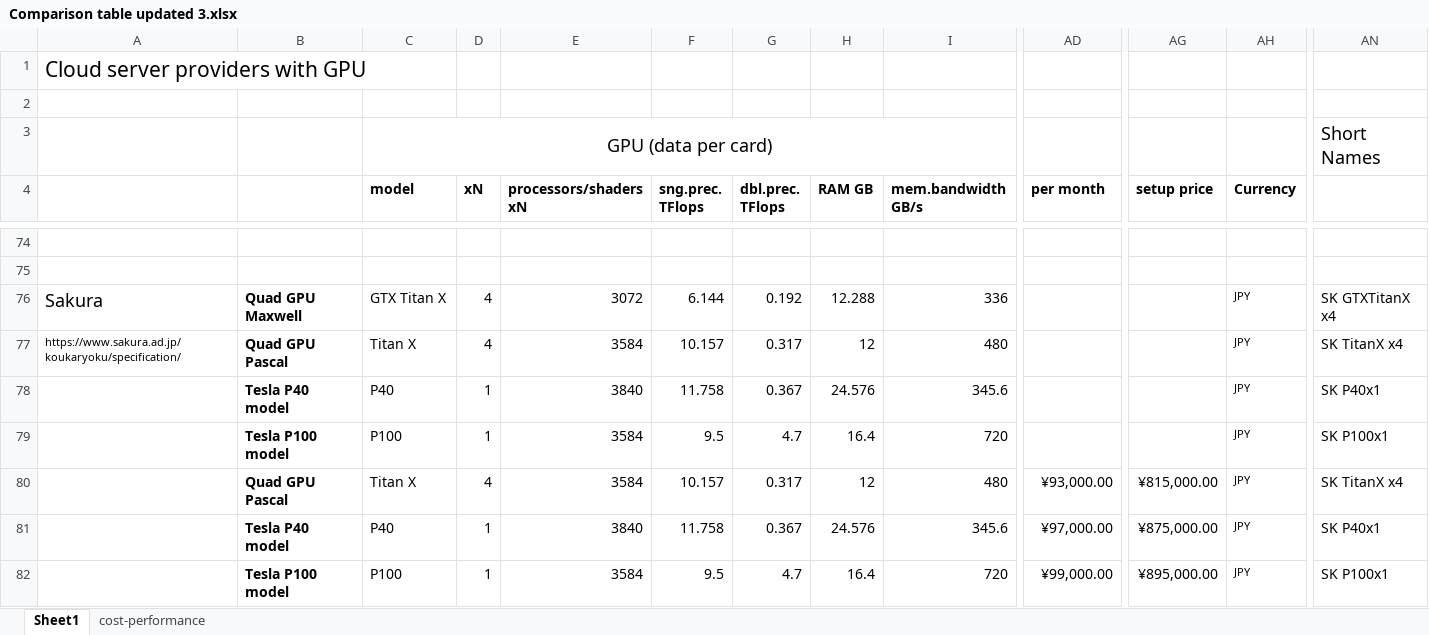
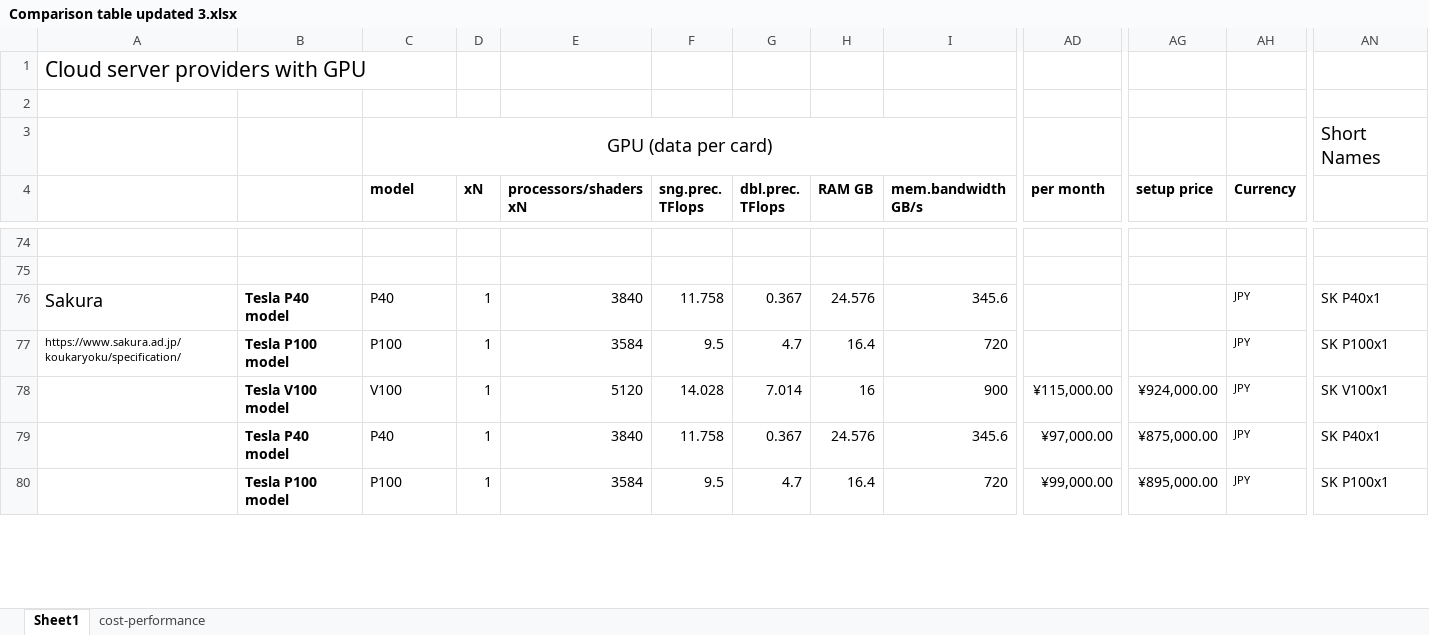
Before and after one commit to pyotr777/cloud_providers, an Excel workbook: Comparison table updated 3.xlsx, sheet Sheet1, drawn as a sheet; only a part is shown, gaps mark what is left out; values as stored, in another font and other column widths than the file's, no borders; conditional formats not drawn; removed rows and columns are numbered as before the commit, all else as after; rows hold the shown columns only; the diff covers the shown part only; the diff names each change by its address in the sheet, - before the commit and + after, or states it on an @@ line.

Commit message:
Updated Sakura, IBM and LeaderTelecom offers.

```diff
--- a/Comparison table updated 3.xlsx (sheet Sheet1)
+++ b/Comparison table updated 3.xlsx (sheet Sheet1)
-row 76: Sakura | Quad GPU Maxwell | GTX Titan X | 4 | 3072 | 6.144 | 0.192 | 12.288 | 336 |  |  | JPY | SK GTXTitanX x4
-row 77: https://www.sakura.ad.jp/koukaryoku/specification/ | Quad GPU Pascal | Titan X | 4 | 3584 | 10.157 | 0.317 | 12 | 480 |  |  | JPY | SK TitanX x4
-A76: (empty)
+A76: Sakura
-A77: (empty)
+A77: https://www.sakura.ad.jp/koukaryoku/specification/
-B78: Quad GPU Pascal
+B78: Tesla V100 model
-C78 (model): Titan X
+C78 (model): V100
-D78 (xN): 4
+D78 (xN): 1
-E78 (processors/shaders xN): 3584
+E78 (processors/shaders xN): 5120
-F78 (sng.prec. TFlops): 10.157
+F78 (sng.prec. TFlops): 14.028
-G78 (dbl.prec. TFlops): 0.317
+G78 (dbl.prec. TFlops): 7.014
-H78 (RAM GB): 12
+H78 (RAM GB): 16
-I78 (mem.bandwidth GB/s): 480
+I78 (mem.bandwidth GB/s): 900
-AD78 (per month): ¥93,000.00
+AD78 (per month): ¥115,000.00
-AG78 (setup price): ¥815,000.00
+AG78 (setup price): ¥924,000.00
-AN78: SK TitanX x4
+AN78: SK V100x1
```
Also changed, not shown: 2 added rows and 40 edited cells elsewhere in this sheet, sheet cost-performance, formulas that keep their value, 2 other files.
